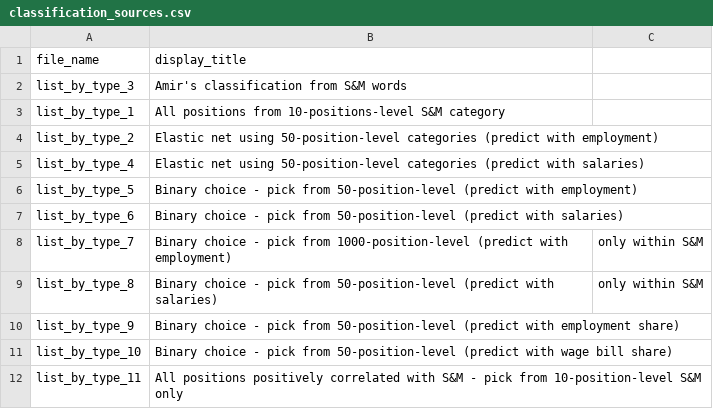
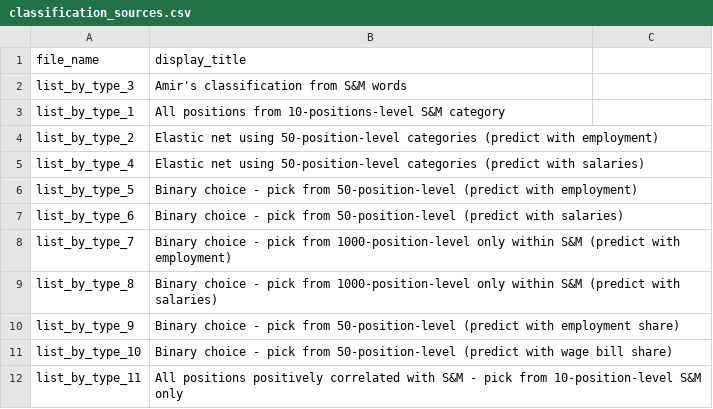
Before and after one commit to OlegTelegin/vc_cc_positions_cloud_site, a CSV file: web/data/classification_sources.csv, drawn as a sheet.

Commit message:
Update classification_sources.csv

```diff
--- a/web/data/classification_sources.csv
+++ b/web/data/classification_sources.csv
@@ -7,4 +7,4 @@ list_by_type_5,Binary choice - pick from 50-position-level (predict with employm
 list_by_type_6,Binary choice - pick from 50-position-level (predict with salaries)
-list_by_type_7,Binary choice - pick from 1000-position-level (predict with employment), only within S&M
-list_by_type_8,Binary choice - pick from 50-position-level (predict with salaries), only within S&M
+list_by_type_7,Binary choice - pick from 1000-position-level only within S&M (predict with employment)
+list_by_type_8,Binary choice - pick from 1000-position-level only within S&M (predict with salaries)
 list_by_type_9,Binary choice - pick from 50-position-level (predict with employment share)
```
